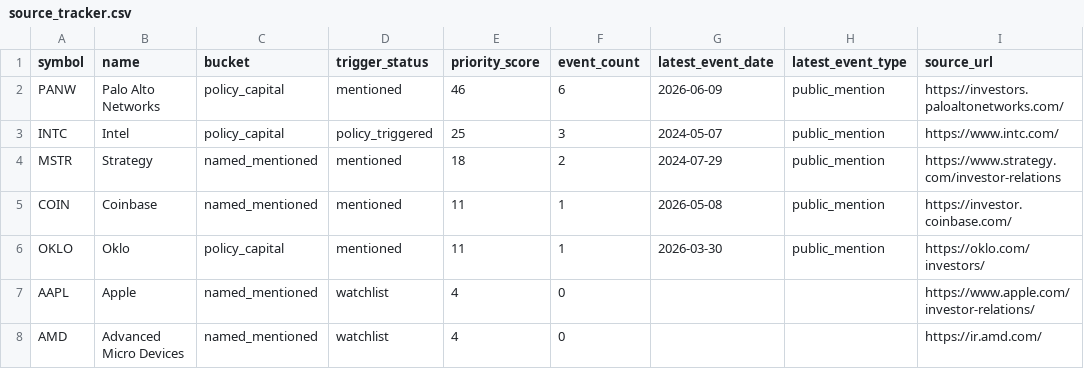
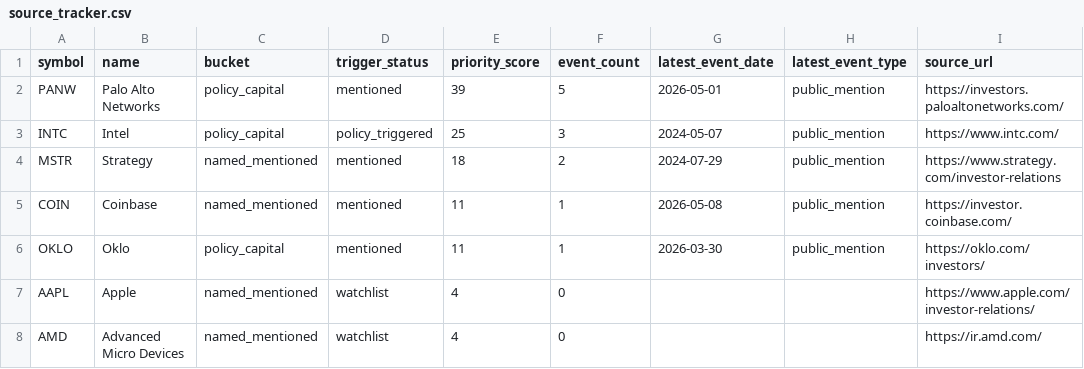
Before and after one commit to QuantStrategyLab/PoliticalEventTrackingResearch, a CSV file: data/live/source_tracker.csv, drawn as a sheet; only a part is shown; the diff names each change by its address in the sheet, - before the commit and + after, or states it on an @@ line.

```diff
--- a/data/live/source_tracker.csv
+++ b/data/live/source_tracker.csv
-E2 (priority_score): 46
+E2 (priority_score): 39
-F2 (event_count): 6
+F2 (event_count): 5
-G2 (latest_event_date): 2026-06-09
+G2 (latest_event_date): 2026-05-01
```
Also changed, not shown: data/live/political_events.csv, data/live/source_items.csv, 2 other files.
